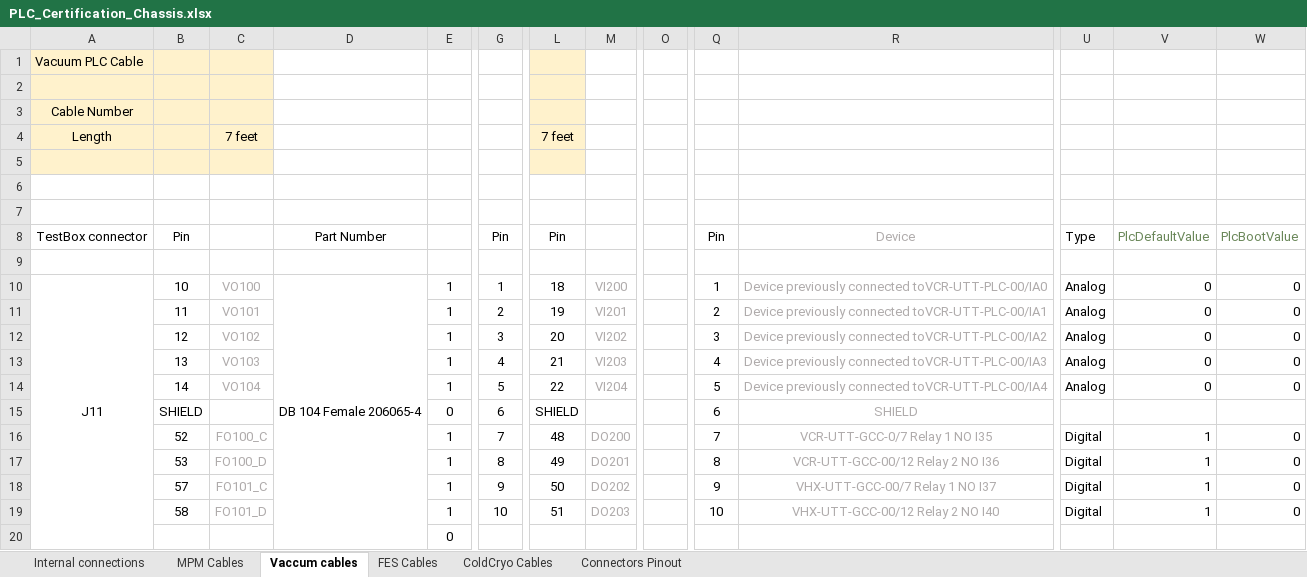
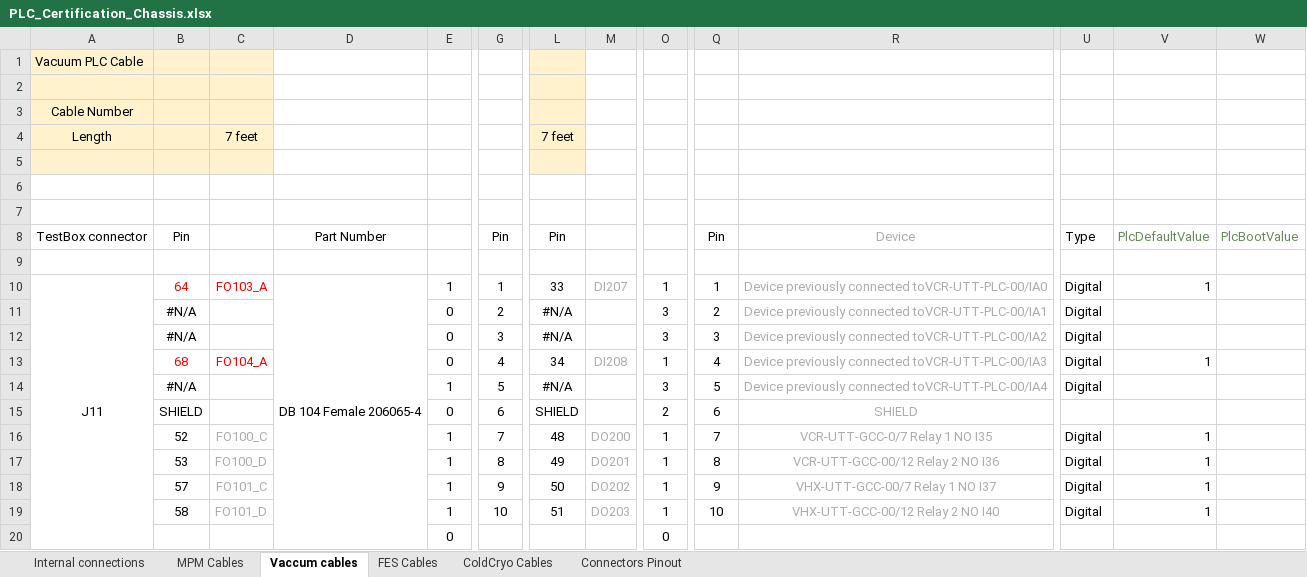
Before and after one commit to lsst-camera-dh/lsstPLCsTestBox, an Excel workbook: mapping/PLC_Certification_Chassis.xlsx, sheet Vaccum cables, drawn as a sheet; only a part is shown, gaps mark what is left out; values as stored, in another font and other column widths than the file's, no borders; conditional formats not drawn; removed rows and columns are numbered as before the commit, all else as after; rows hold the shown columns only; the diff covers the shown part only; the diff names each change by its address in the sheet, - before the commit and + after, or states it on an @@ line.

```diff
--- a/mapping/PLC_Certification_Chassis.xlsx (sheet Vaccum cables)
+++ b/mapping/PLC_Certification_Chassis.xlsx (sheet Vaccum cables)
-A10:A53 merged
+A10:A46 merged
-B10: 10
+B10: 64
-B10 text colour: black
+B10 text colour: #FF0000
-C10: VO100
+C10: FO103_A
-C10 text colour: #AFABAB
+C10 text colour: #FF0000
-D10:D53 merged
+D10:D46 merged
-L10: 18
+L10: 33
-M10: VI200
+M10: DI207
-O10: (empty)
+O10: 1
-U10: Analog
+U10: Digital
-V10: 0
+V10: 1
-W10: 0
+W10: (empty)
-row 11:  | 11 | VO101 |  | 1 | 2 | 19 | VI201 |  | 2 | Device previously connected toVCR-UTT-PLC-00/IA1 | Analog | 0 | 0
-row 12:  | 12 | VO102 |  | 1 | 3 | 20 | VI202 |  | 3 | Device previously connected toVCR-UTT-PLC-00/IA2 | Analog | 0 | 0
-row 13:  | 13 | VO103 |  | 1 | 4 | 21 | VI203 |  | 4 | Device previously connected toVCR-UTT-PLC-00/IA3 | Analog | 0 | 0
-row 14:  | 14 | VO104 |  | 1 | 5 | 22 | VI204 |  | 5 | Device previously connected toVCR-UTT-PLC-00/IA4 | Analog | 0 | 0
+row 11:  | #N/A |  |  | 0 | 2 | #N/A |  | 3 | 2 | Device previously connected toVCR-UTT-PLC-00/IA1 | Digital
+row 12:  | #N/A |  |  | 0 | 3 | #N/A |  | 3 | 3 | Device previously connected toVCR-UTT-PLC-00/IA2 | Digital
+row 13:  | 68 | FO104_A |  | 0 | 4 | 34 | DI208 | 1 | 4 | Device previously connected toVCR-UTT-PLC-00/IA3 | Digital | 1
+row 14:  | #N/A |  |  | 1 | 5 | #N/A |  | 3 | 5 | Device previously connected toVCR-UTT-PLC-00/IA4 | Digital
-O15: (empty)
+O15: 2
-O16:O19: (empty)
+O16:O19: 1
-W16:W19: 0
+W16:W19: (empty)
-O20: (empty)
+O20: 0
```
Also changed, not shown: 3 added rows, 8 removed rows, 60 edited cells, cell formats and merged cells elsewhere in this sheet, sheet Internal connections, sheet ColdCryo Cables, sheet MPM Cables, sheet Connectors Pinout, formulas that keep their value, 19 other files.
